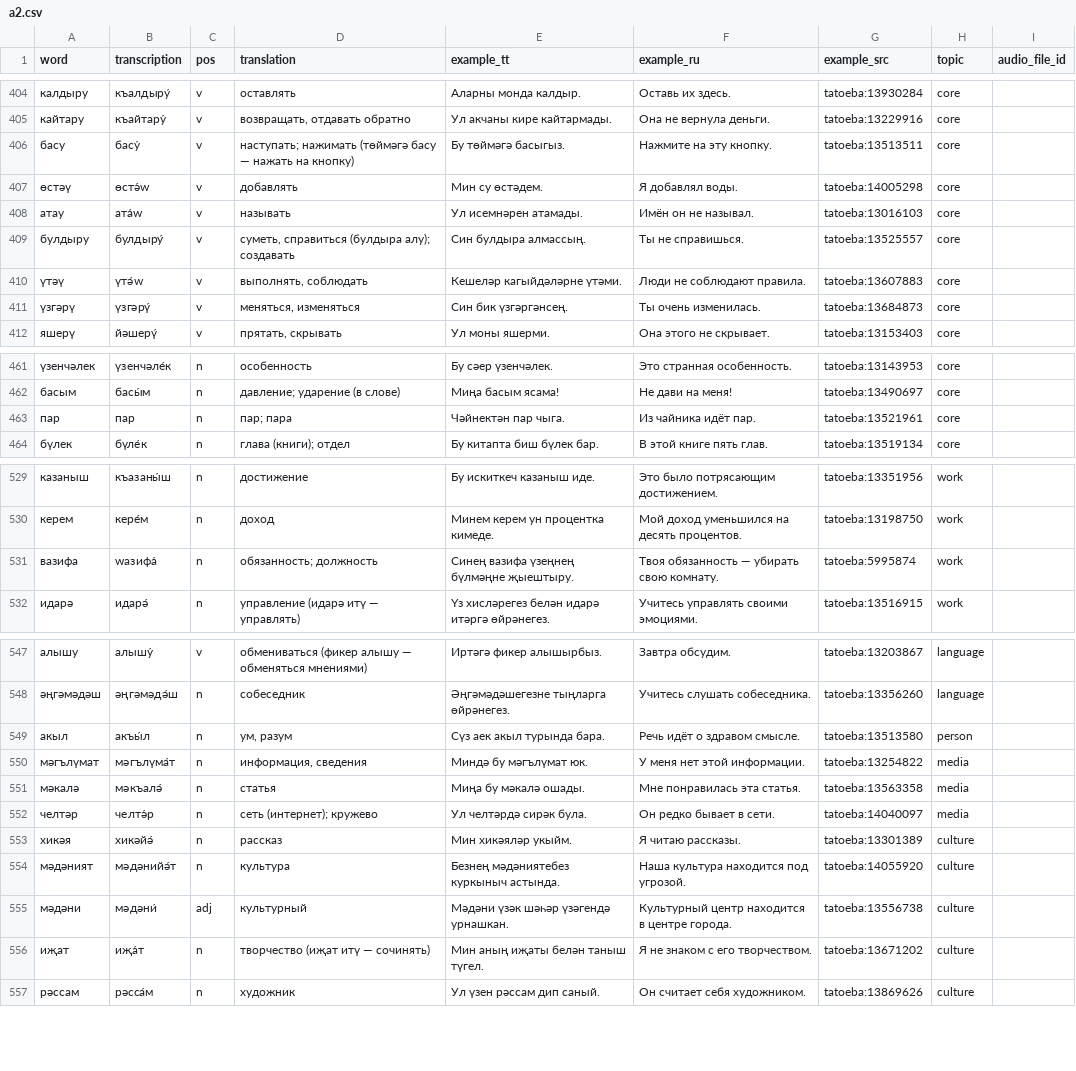
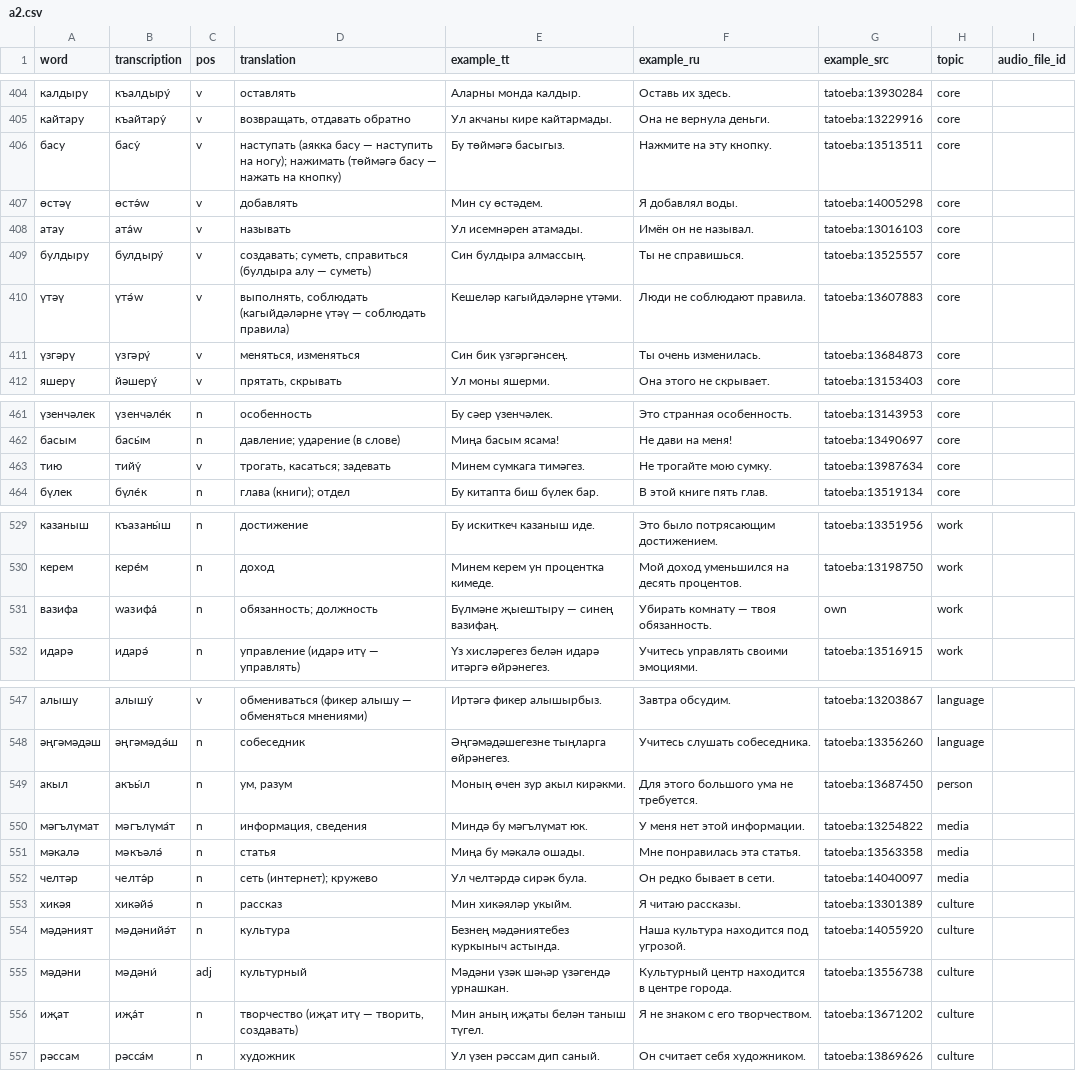
Before and after one commit to Iskander-ibragimov/kabatla-bot, a CSV file: data/catalog/a2.csv, drawn as a sheet; only a part is shown, gaps mark what is left out; the diff covers the shown part only.

```diff
--- a/data/catalog/a2.csv
+++ b/data/catalog/a2.csv
@@ -405,7 +405,7 @@ word,transcription,pos,translation,example_tt,example_ru,example_src,topic,audio
 кайтару,къайтару́,v,"возвращать, отдавать обратно",Ул акчаны кире кайтармады.,Она не вернула деньги.,tatoeba:13229916,core,
-басу,басу́,v,наступать; нажимать (төймәгә басу — нажать на кнопку),Бу төймәгә басыгыз.,Нажмите на эту кнопку.,tatoeba:13513511,core,
+басу,басу́,v,наступать (аякка басу — наступить на ногу); нажимать (төймәгә басу — нажать на кнопку),Бу төймәгә басыгыз.,Нажмите на эту кнопку.,tatoeba:13513511,core,
 өстәү,өстә́w,v,добавлять,Мин су өстәдем.,Я добавлял воды.,tatoeba:14005298,core,
 атау,ата́w,v,называть,Ул исемнәрен атамады.,Имён он не называл.,tatoeba:13016103,core,
-булдыру,булдыру́,v,"суметь, справиться (булдыра алу); создавать",Син булдыра алмассың.,Ты не справишься.,tatoeba:13525557,core,
-үтәү,үтә́w,v,"выполнять, соблюдать",Кешеләр кагыйдәләрне үтәми.,Люди не соблюдают правила.,tatoeba:13607883,core,
+булдыру,булдыру́,v,"создавать; суметь, справиться (булдыра алу — суметь)",Син булдыра алмассың.,Ты не справишься.,tatoeba:13525557,core,
+үтәү,үтә́w,v,"выполнять, соблюдать (кагыйдәләрне үтәү — соблюдать правила)",Кешеләр кагыйдәләрне үтәми.,Люди не соблюдают правила.,tatoeba:13607883,core,
 үзгәрү,үзгәрү́,v,"меняться, изменяться",Син бик үзгәргәнсең.,Ты очень изменилась.,tatoeba:13684873,core,
@@ -462,3 +462,3 @@ word,transcription,pos,translation,example_tt,example_ru,example_src,topic,audio
 басым,басы́м,n,давление; ударение (в слове),Миңа басым ясама!,Не дави на меня!,tatoeba:13490697,core,
-пар,пар,n,пар; пара,Чәйнектән пар чыга.,Из чайника идёт пар.,tatoeba:13521961,core,
+тию,тийү́,v,"трогать, касаться; задевать",Минем сумкага тимәгез.,Не трогайте мою сумку.,tatoeba:13987634,core,
 бүлек,бүле́к,n,глава (книги); отдел,Бу китапта биш бүлек бар.,В этой книге пять глав.,tatoeba:13519134,core,
@@ -530,3 +530,3 @@ word,transcription,pos,translation,example_tt,example_ru,example_src,topic,audio
 керем,кере́м,n,доход,Минем керем ун процентка кимеде.,Мой доход уменьшился на десять процентов.,tatoeba:13198750,work,
-вазифа,wазифа́,n,обязанность; должность,Синең вазифа үзеңнең бүлмәңне җыештыру.,Твоя обязанность — убирать свою комнату.,tatoeba:5995874,work,
+вазифа,wазифа́,n,обязанность; должность,Бүлмәне җыештыру — синең вазифаң.,Убирать комнату — твоя обязанность.,own,work,
 идарә,идарә́,n,управление (идарә итү — управлять),Үз хисләрегез белән идарә итәргә өйрәнегез.,Учитесь управлять своими эмоциями.,tatoeba:13516915,work,
@@ -548,5 +548,5 @@ word,transcription,pos,translation,example_tt,example_ru,example_src,topic,audio
 әңгәмәдәш,әңгәмәдә́ш,n,собеседник,Әңгәмәдәшегезне тыңларга өйрәнегез.,Учитесь слушать собеседника.,tatoeba:13356260,language,
-акыл,акъы́л,n,"ум, разум",Сүз аек акыл турында бара.,Речь идёт о здравом смысле.,tatoeba:13513580,person,
+акыл,акъы́л,n,"ум, разум",Моның өчен зур акыл кирәкми.,Для этого большого ума не требуется.,tatoeba:13687450,person,
 мәгълүмат,мәгълүма́т,n,"информация, сведения",Миндә бу мәгълүмат юк.,У меня нет этой информации.,tatoeba:13254822,media,
-мәкалә,мәкъалә́,n,статья,Миңа бу мәкалә ошады.,Мне понравилась эта статья.,tatoeba:13563358,media,
+мәкалә,мәкъәлә́,n,статья,Миңа бу мәкалә ошады.,Мне понравилась эта статья.,tatoeba:13563358,media,
 челтәр,челтә́р,n,сеть (интернет); кружево,Ул челтәрдә сирәк була.,Он редко бывает в сети.,tatoeba:14040097,media,
@@ -555,3 +555,3 @@ word,transcription,pos,translation,example_tt,example_ru,example_src,topic,audio
 мәдәни,мәдәни́,adj,культурный,Мәдәни үзәк шәһәр үзәгендә урнашкан.,Культурный центр находится в центре города.,tatoeba:13556738,culture,
-иҗат,иҗа́т,n,творчество (иҗат итү — сочинять),Мин аның иҗаты белән таныш түгел.,Я не знаком с его творчеством.,tatoeba:13671202,culture,
+иҗат,иҗа́т,n,"творчество (иҗат итү — творить, создавать)",Мин аның иҗаты белән таныш түгел.,Я не знаком с его творчеством.,tatoeba:13671202,culture,
 рәссам,рәсса́м,n,художник,Ул үзен рәссам дип саный.,Он считает себя художником.,tatoeba:13869626,culture,
```
Also changed, not shown: 12 edited cells elsewhere in this file, 3 other files.
